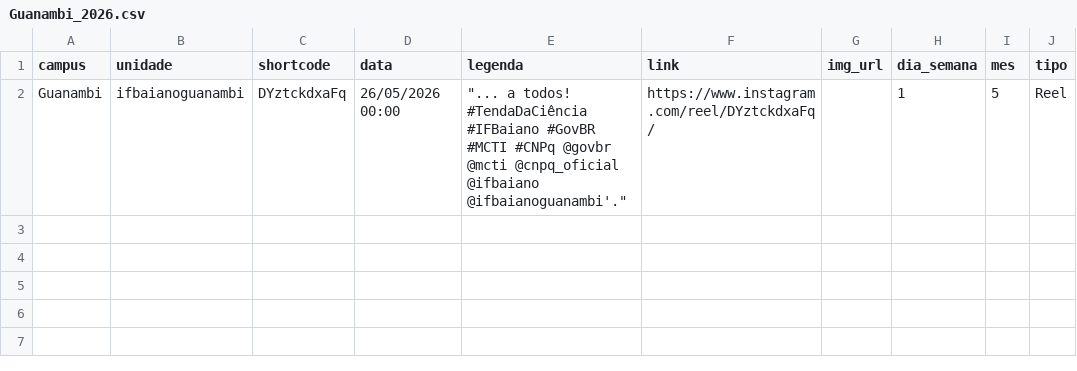
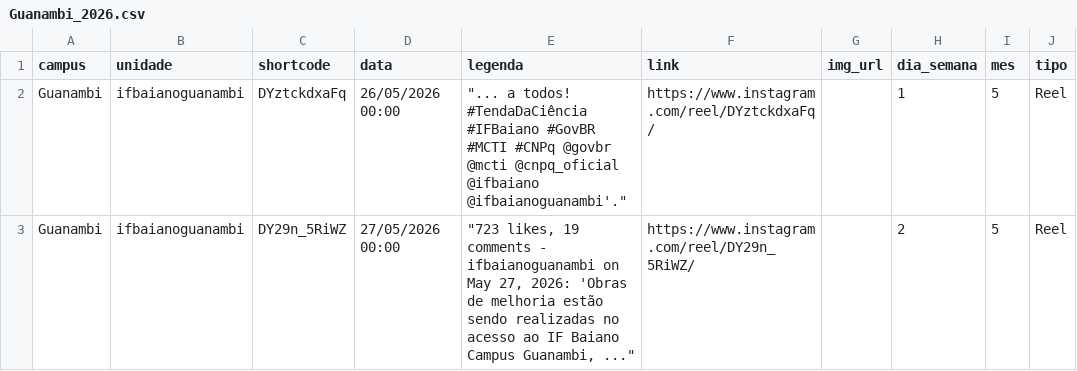
Before and after one commit to ascomifbaiano/socialmedia, a CSV file: data/Guanambi/Guanambi_2026.csv, drawn as a sheet.

```diff
--- a/data/Guanambi/Guanambi_2026.csv
+++ b/data/Guanambi/Guanambi_2026.csv
@@ -2 +2,2 @@
 "Guanambi","ifbaianoguanambi","DYztckdxaFq","26/05/2026 00:00","""... a todos! #TendaDaCiência #IFBaiano #GovBR #MCTI #CNPq @govbr @mcti @cnpq_oficial @ifbaiano @ifbaianoguanambi'.""","https://www.instagram.com/reel/DYztckdxaFq/","","1","5","Reel"
+"Guanambi","ifbaianoguanambi","DY29n_5RiWZ","27/05/2026 00:00","""723 likes, 19 comments - ifbaianoguanambi on May 27, 2026: 'Obras de melhoria estão sendo realizadas no acesso ao IF Baiano Campus Guanambi, ...""","https://www.instagram.com/reel/DY29n_5RiWZ/","","2","5","Reel"
```
Also changed, not shown: data/Alagoinhas/Alagoinhas_2026.csv, data/Governador_Mangabeira/Governador_Mangabeira_2026.csv, 4 other files.
